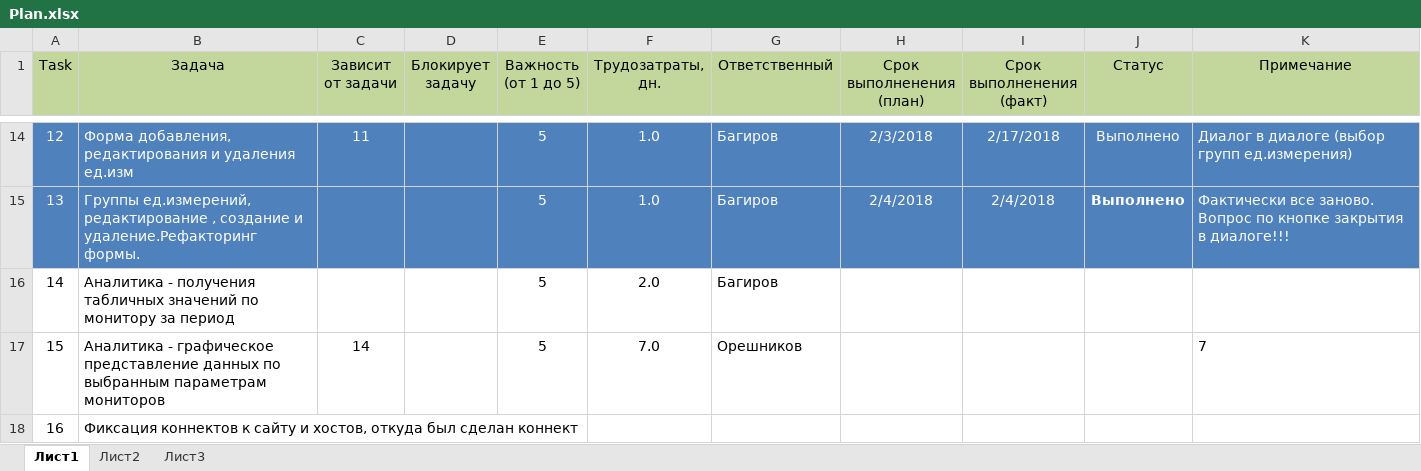
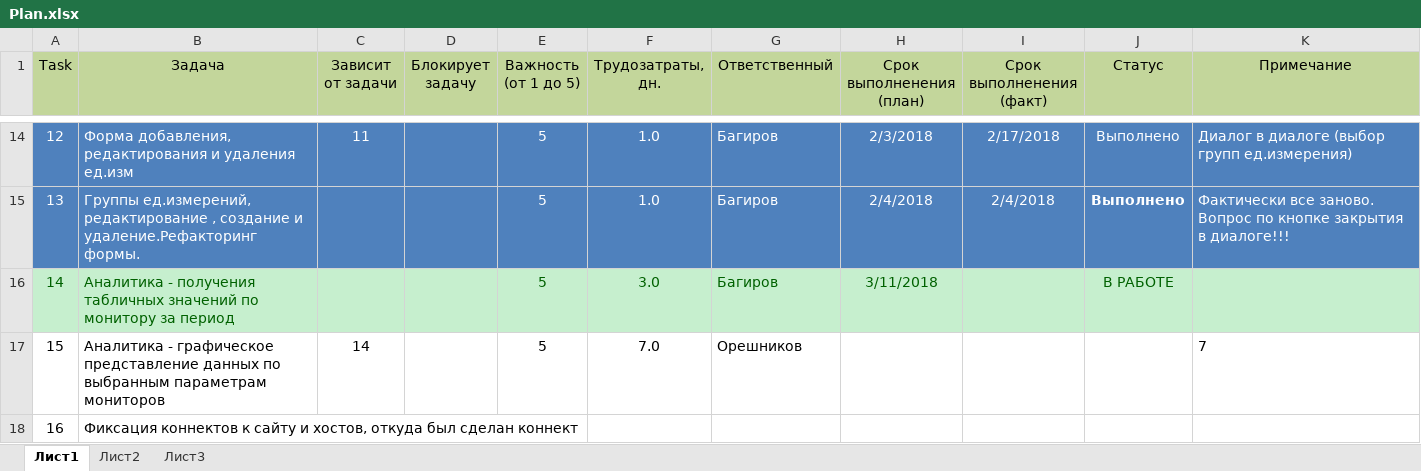
Before and after one commit to noteplot/website, an Excel workbook: Plan.xlsx, sheet Лист1, drawn as a sheet; only a part is shown, gaps mark what is left out; values as stored, in another font and other column widths than the file's, no borders; the diff names each change by its address in the sheet, - before the commit and + after, or states it on an @@ line.

Commit message:
Task 14. аналитика. параметры монитора за период. Заготовка

```diff
--- a/Plan.xlsx (sheet Лист1)
+++ b/Plan.xlsx (sheet Лист1)
-A16:K16 fill: none
+A16:K16 fill: #C6EFCE
-A16:B16 text colour: black
+A16:B16 text colour: #006100
-E16:G16 text colour: black
+E16:G16 text colour: #006100
-F16 (Трудозатраты, дн.): 2.0
+F16 (Трудозатраты, дн.): 3.0
-H16 (Срок выполненения (план)): (empty)
+H16 (Срок выполненения (план)): 3/11/2018
-J16 (Статус): (empty)
+J16 (Статус): В РАБОТЕ
```
Also changed, not shown: 7 other files.
